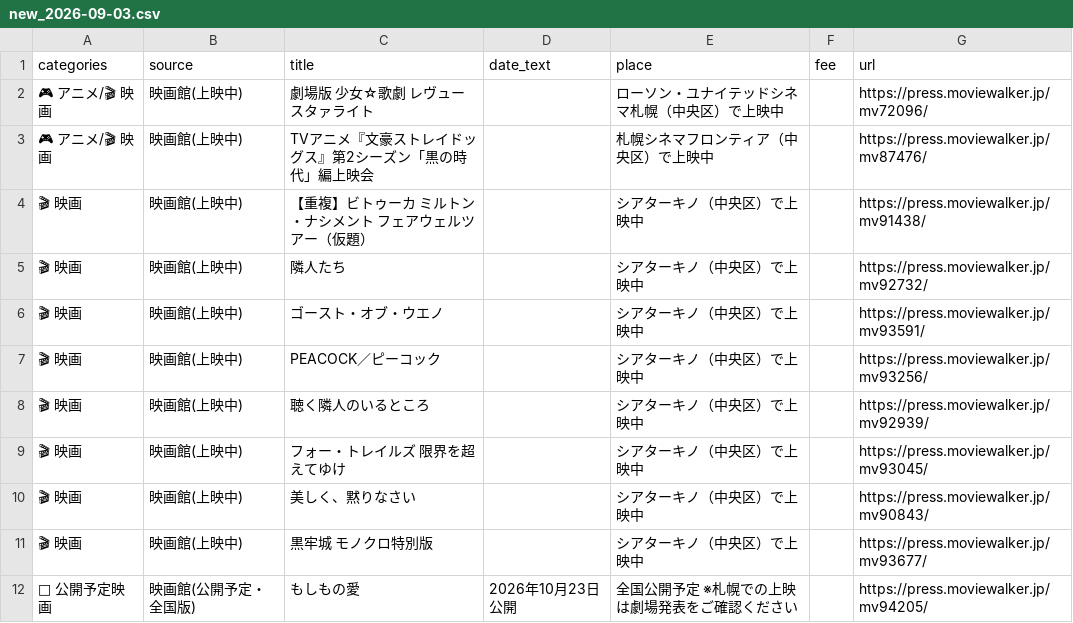
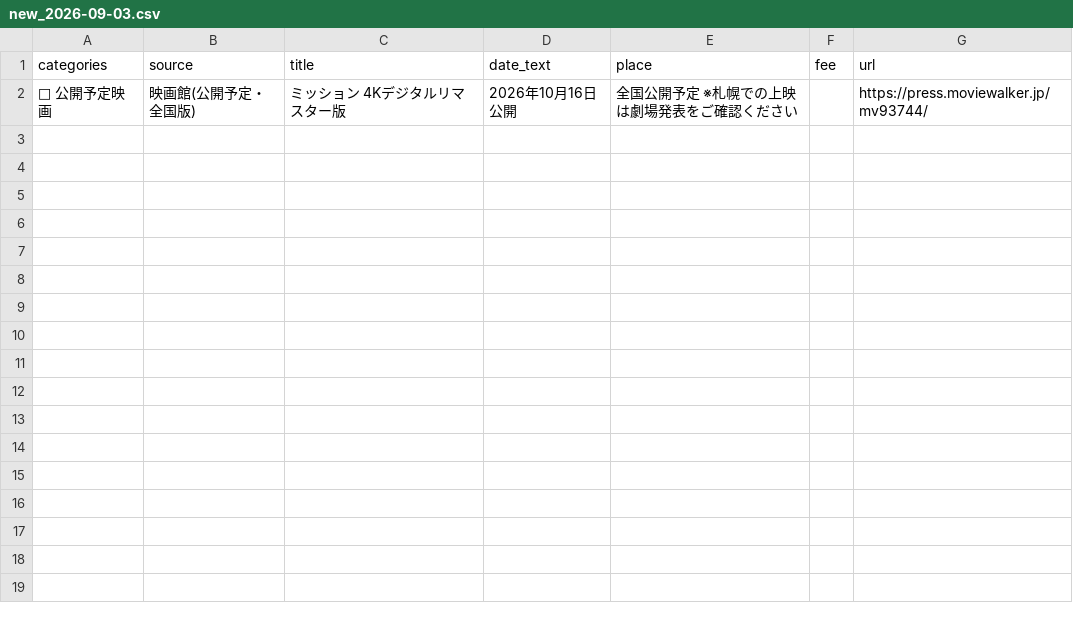
Before and after one commit to yasu1013siren-code/sapporo-events, a CSV file: data/new_2026-09-03.csv, drawn as a sheet.

```diff
--- a/data/new_2026-09-03.csv
+++ b/data/new_2026-09-03.csv
@@ -1,12 +1,2 @@
 categories,source,title,date_text,place,fee,url
-🎮 アニメ/🎬 映画,映画館(上映中),劇場版 少女☆歌劇 レヴュースタァライト,,ローソン・ユナイテッドシネマ札幌（中央区）で上映中,,https://press.moviewalker.jp/mv72096/
-🎮 アニメ/🎬 映画,映画館(上映中),TVアニメ『文豪ストレイドッグス』第2シーズン「黒の時代」編上映会,,札幌シネマフロンティア（中央区）で上映中,,https://press.moviewalker.jp/mv87476/
-🎬 映画,映画館(上映中),【重複】ビトゥーカ ミルトン・ナシメント フェアウェルツアー（仮題）,,シアターキノ（中央区）で上映中,,https://press.moviewalker.jp/mv91438/
-🎬 映画,映画館(上映中),隣人たち,,シアターキノ（中央区）で上映中,,https://press.moviewalker.jp/mv92732/
-🎬 映画,映画館(上映中),ゴースト・オブ・ウエノ,,シアターキノ（中央区）で上映中,,https://press.moviewalker.jp/mv93591/
-🎬 映画,映画館(上映中),PEACOCK／ピーコック,,シアターキノ（中央区）で上映中,,https://press.moviewalker.jp/mv93256/
-🎬 映画,映画館(上映中),聴く隣人のいるところ,,シアターキノ（中央区）で上映中,,https://press.moviewalker.jp/mv92939/
-🎬 映画,映画館(上映中),フォー・トレイルズ 限界を超えてゆけ,,シアターキノ（中央区）で上映中,,https://press.moviewalker.jp/mv93045/
-🎬 映画,映画館(上映中),美しく、黙りなさい,,シアターキノ（中央区）で上映中,,https://press.moviewalker.jp/mv90843/
-🎬 映画,映画館(上映中),黒牢城 モノクロ特別版,,シアターキノ（中央区）で上映中,,https://press.moviewalker.jp/mv93677/
-🍿 公開予定映画,映画館(公開予定・全国版),もしもの愛,2026年10月23日公開,全国公開予定　※札幌での上映は劇場発表をご確認ください,,https://press.moviewalker.jp/mv94205/
+🍿 公開予定映画,映画館(公開予定・全国版),ミッション 4Kデジタルリマスター版,2026年10月16日公開,全国公開予定　※札幌での上映は劇場発表をご確認ください,,https://press.moviewalker.jp/mv93744/
```
Also changed, not shown: 3 other files.
